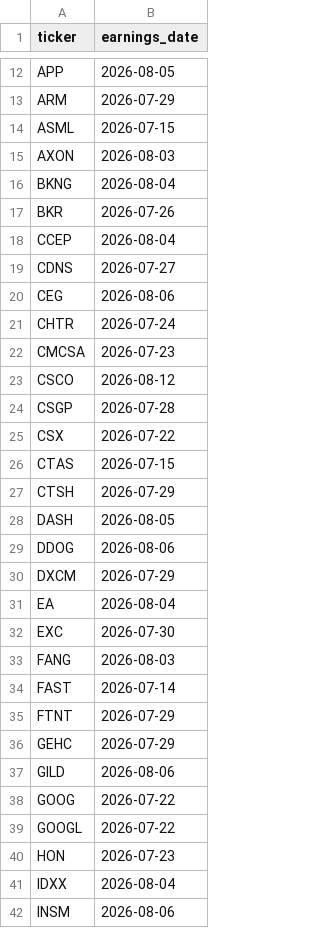
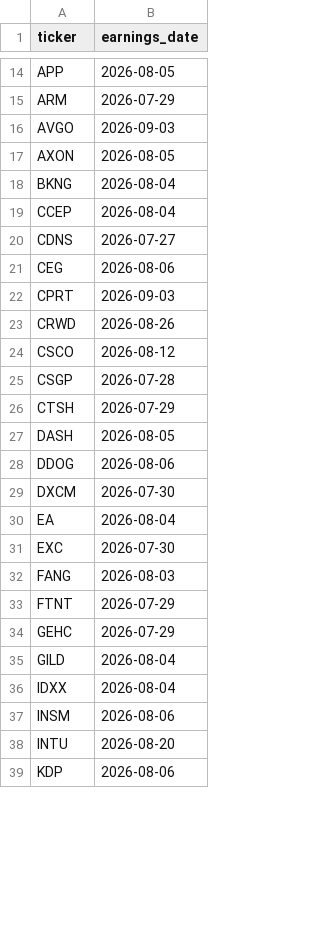
Before and after one commit to YIBOWAY/ai-quant-platform, a CSV file: data/options_universe/earnings_calendar.csv, drawn as a sheet; only a part is shown, gaps mark what is left out; the shorter side is filled out with more unchanged rows; the diff covers the shown part only.

Commit message:
data: refresh earnings calendar (runtime 2026-07-27)

```diff
--- a/data/options_universe/earnings_calendar.csv
+++ b/data/options_universe/earnings_calendar.csv
@@ -13,6 +15,5 @@ APP,2026-08-05
 ARM,2026-07-29
-ASML,2026-07-15
-AXON,2026-08-03
+AVGO,2026-09-03
+AXON,2026-08-05
 BKNG,2026-08-04
-BKR,2026-07-26
 CCEP,2026-08-04
@@ -20,8 +21,6 @@ CDNS,2026-07-27
 CEG,2026-08-06
-CHTR,2026-07-24
-CMCSA,2026-07-23
+CPRT,2026-09-03
+CRWD,2026-08-26
 CSCO,2026-08-12
 CSGP,2026-07-28
-CSX,2026-07-22
-CTAS,2026-07-15
 CTSH,2026-07-29
@@ -29,3 +28,3 @@ DASH,2026-08-05
 DDOG,2026-08-06
-DXCM,2026-07-29
+DXCM,2026-07-30
 EA,2026-08-04
@@ -33,9 +32,5 @@ EXC,2026-07-30
 FANG,2026-08-03
-FAST,2026-07-14
 FTNT,2026-07-29
 GEHC,2026-07-29
-GILD,2026-08-06
-GOOG,2026-07-22
-GOOGL,2026-07-22
-HON,2026-07-23
+GILD,2026-08-04
 IDXX,2026-08-04
```
Also changed, not shown: 6 added rows, 8 removed rows and 9 edited cells elsewhere in this file.
